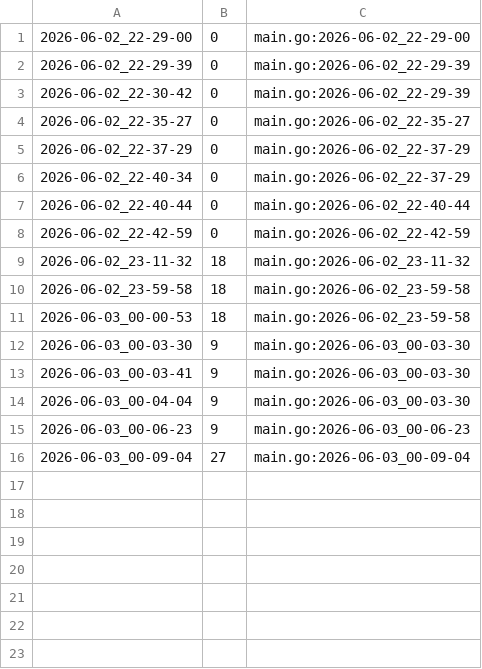
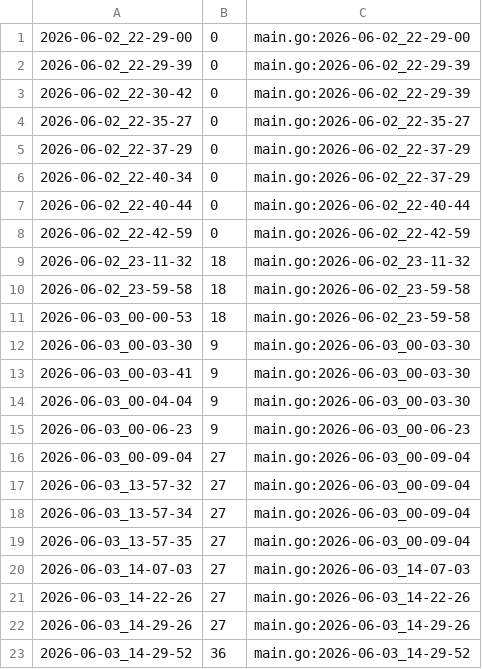
Before and after one commit to qxcode-course/ed-seg-bloco-a-jeniferrcarolinaa, a CSV file: .tko/track/ed@vetbuild/track.csv, drawn as a sheet; the diff names each change by its address in the sheet, - before the commit and + after, or states it on an @@ line.

Commit message:
vetbuild func 4 ok

```diff
--- a/.tko/track/ed@vetbuild/track.csv
+++ b/.tko/track/ed@vetbuild/track.csv
+row 17: 2026-06-03_13-57-32 | 27 | main.go:2026-06-03_00-09-04
+row 18: 2026-06-03_13-57-34 | 27 | main.go:2026-06-03_00-09-04
+row 19: 2026-06-03_13-57-35 | 27 | main.go:2026-06-03_00-09-04
+row 20: 2026-06-03_14-07-03 | 27 | main.go:2026-06-03_14-07-03
+row 21: 2026-06-03_14-22-26 | 27 | main.go:2026-06-03_14-22-26
+row 22: 2026-06-03_14-29-26 | 27 | main.go:2026-06-03_14-29-26
+row 23: 2026-06-03_14-29-52 | 36 | main.go:2026-06-03_14-29-52
```
Also changed, not shown: 3 other files.
